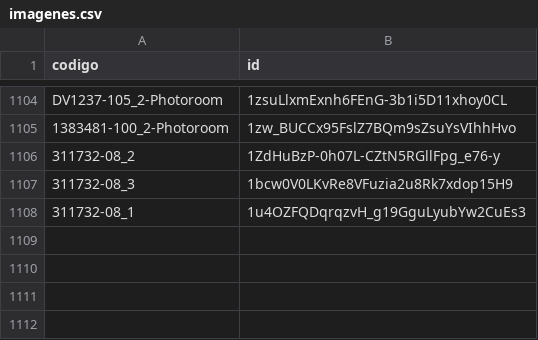
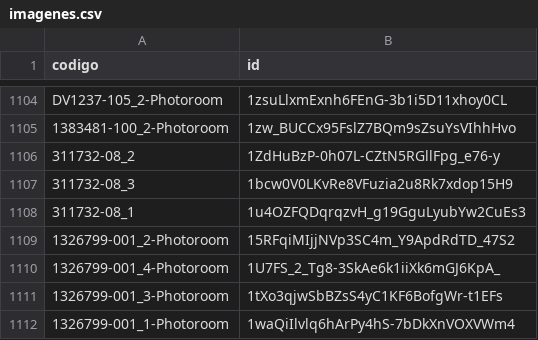
Before and after one commit to luisob10/repositorio_imagenes, a CSV file: imagenes.csv, drawn as a sheet; only a part is shown, gaps mark what is left out; the diff names each change by its address in the sheet, - before the commit and + after, or states it on an @@ line.

Commit message:
imagenes.csv

```diff
--- a/imagenes.csv
+++ b/imagenes.csv
+row 1109: 1326799-001_2-Photoroom | 15RFqiMIjjNVp3SC4m_Y9ApdRdTD_47S2
+row 1110: 1326799-001_4-Photoroom | 1U7FS_2_Tg8-3SkAe6k1iiXk6mGJ6KpA_
+row 1111: 1326799-001_3-Photoroom | 1tXo3qjwSbBZsS4yC1KF6BofgWr-t1EFs
+row 1112: 1326799-001_1-Photoroom | 1waQiIlvlq6hArPy4hS-7bDkXnVOXVWm4
```
